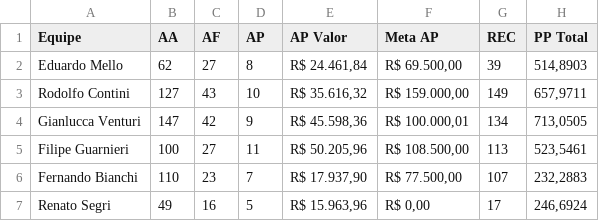
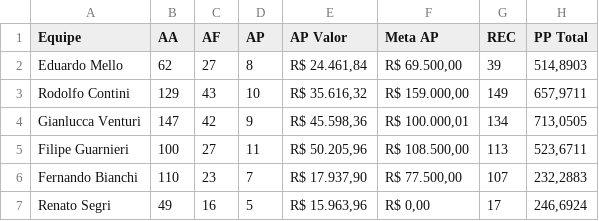
Before and after one commit to sprietootero/gestaoavista-sp1, a CSV file: dados_extraidos.csv, drawn as a sheet.

```diff
--- a/dados_extraidos.csv
+++ b/dados_extraidos.csv
@@ -2,5 +2,5 @@ Equipe,AA,AF,AP,AP Valor,Meta AP,REC,PP Total
 Eduardo Mello,62,27,8,"R$ 24.461,84","R$ 69.500,00",39,"514,8903"
-Rodolfo Contini,127,43,10,"R$ 35.616,32","R$ 159.000,00",149,"657,9711"
+Rodolfo Contini,129,43,10,"R$ 35.616,32","R$ 159.000,00",149,"657,9711"
 Gianlucca Venturi,147,42,9,"R$ 45.598,36","R$ 100.000,01",134,"713,0505"
-Filipe Guarnieri,100,27,11,"R$ 50.205,96","R$ 108.500,00",113,"523,5461"
+Filipe Guarnieri,100,27,11,"R$ 50.205,96","R$ 108.500,00",113,"523,6711"
 Fernando Bianchi,110,23,7,"R$ 17.937,90","R$ 77.500,00",107,"232,2883"
```
Also changed, not shown: ranking_7dias.csv, ranking_muapd.csv.
